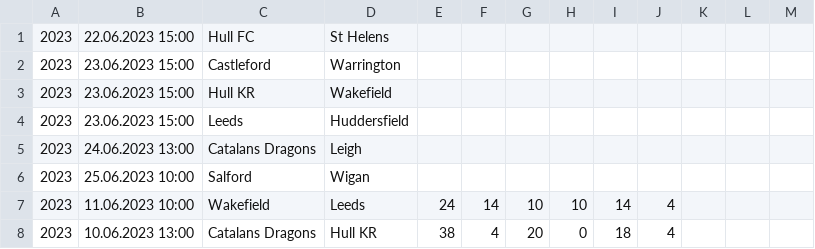
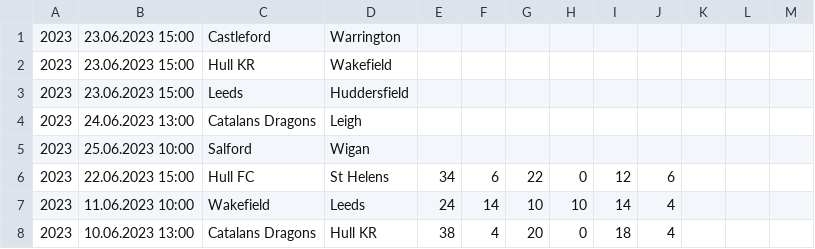
Before and after one commit to octonion/rugby, a CSV file: super_league/csv/super-league-2023.csv, drawn as a sheet; only a part is shown.

Commit message:
Super League update.

```diff
--- a/super_league/csv/super-league-2023.csv
+++ b/super_league/csv/super-league-2023.csv
@@ -1,2 +1 @@
-2023,22.06.2023 15:00,Hull FC,St Helens,,,,,,,,,
 2023,23.06.2023 15:00,Castleford,Warrington,,,,,,,,,
@@ -6,2 +5,3 @@
 2023,25.06.2023 10:00,Salford,Wigan,,,,,,,,,
+2023,22.06.2023 15:00,Hull FC,St Helens,34,6,22,0,12,6,,,
 2023,11.06.2023 10:00,Wakefield,Leeds,24,14,10,10,14,4,,,
```
Also changed, not shown: super_league/sos/current_ranking.csv, super_league/sos/predictions.csv, 3 other files.
